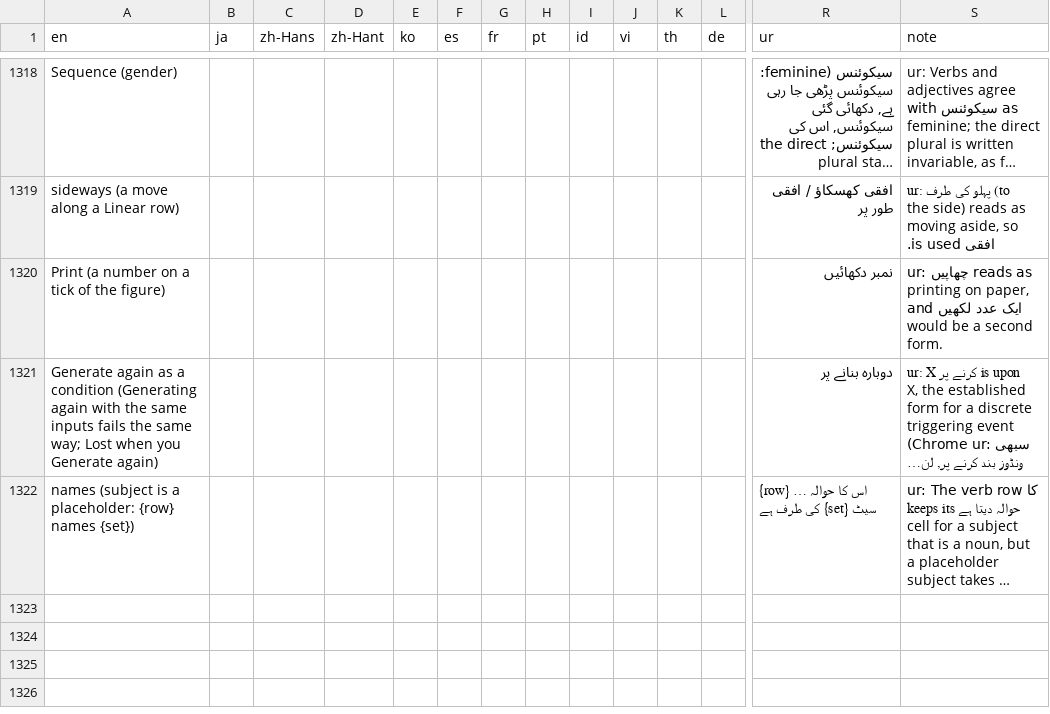
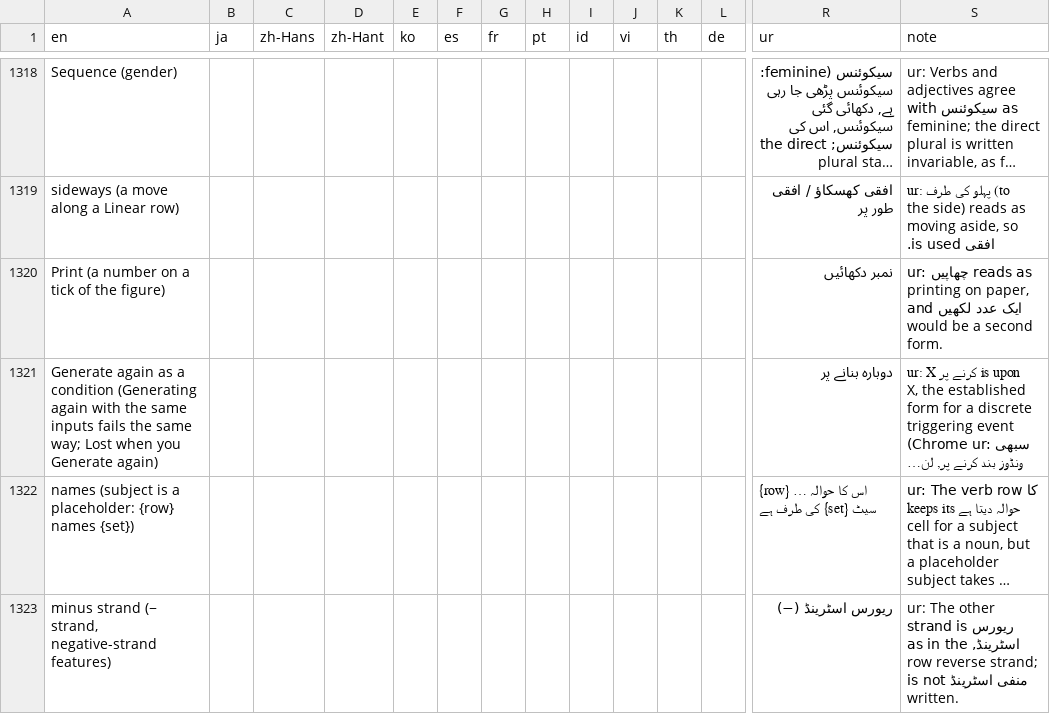
Before and after one commit to satoshikawato/gbdraw, a TSV file: docs/internal/I18N_GLOSSARY.tsv, drawn as a sheet; only a part is shown, gaps mark what is left out; long unchanged cells end in …; rows hold the shown columns only; the diff covers the shown part only; the diff names each change by its address in the sheet, - before the commit and + after, or states it on an @@ line.

```diff
--- a/docs/internal/I18N_GLOSSARY.tsv
+++ b/docs/internal/I18N_GLOSSARY.tsv
+row 1323: minus strand (− strand, negative-strand features) |  |  |  |  |  |  |  |  |  |  |  | ریورس اسٹرینڈ (−) | ur: The other strand is ریورس اسٹرینڈ, as in the row reverse strand; منفی اسٹرینڈ is not written.
```
Also changed, not shown: 1 added row and 8 edited cells elsewhere in this file, 2 other files.
